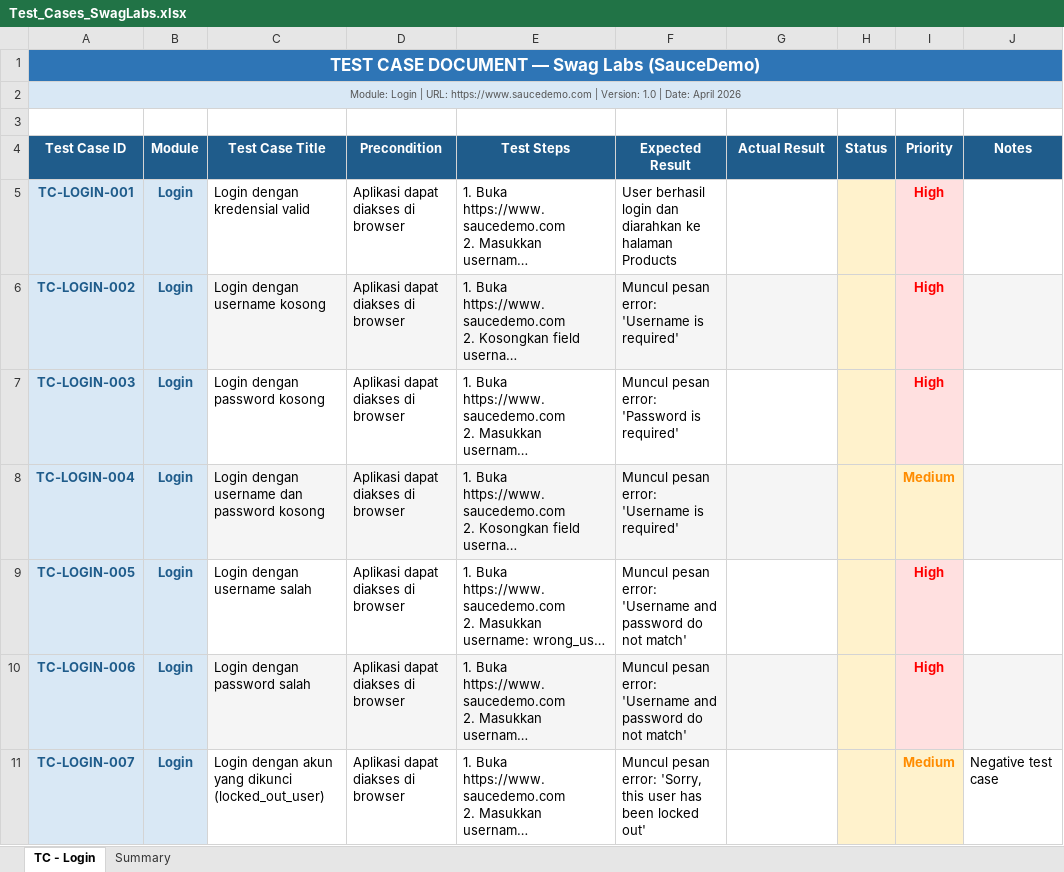
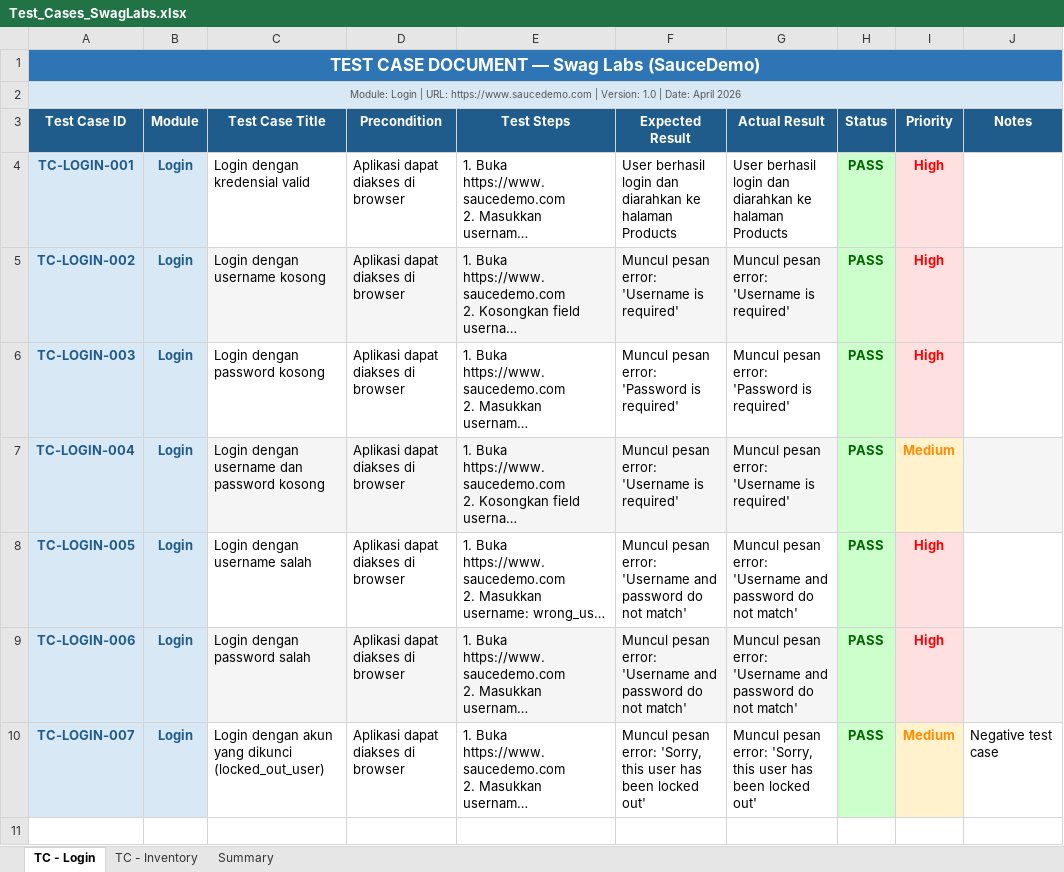
Before and after one commit to rooneyaan10/qa-portfolio-swaglabs, an Excel workbook: test-cases/Test_Cases_SwagLabs.xlsx, sheet TC - Login, drawn as a sheet; long unchanged cells end in …; values as stored, in another font and other column widths than the file's, no borders; removed rows and columns are numbered as before the commit, all else as after; the diff names each change by its address in the sheet, - before the commit and + after, or states it on an @@ line.

Commit message:
feat: add test cases for login and inventory module

```diff
--- a/test-cases/Test_Cases_SwagLabs.xlsx (sheet TC - Login)
+++ b/test-cases/Test_Cases_SwagLabs.xlsx (sheet TC - Login)
+sheet tab: TC - Inventory
-B1:J1 fill: none
+B1:J1 fill: #2E75B6
-B2:J2 fill: none
+B2:J2 fill: #D9E8F5
-row 3: (empty)
-G4 (Actual Result): (empty)
+G4 (Actual Result): User berhasil login dan diarahkan ke halaman Products
-H4:H10 (Status): (empty)
+H4:H10 (Status): PASS
-H4:H10 fill: #FFF2CC
+H4:H10 fill: #CCFFCC
-G5 (Actual Result): (empty)
+G5 (Actual Result): Muncul pesan error: 'Username is required'
-G6 (Actual Result): (empty)
+G6 (Actual Result): Muncul pesan error: 'Password is required'
-G7 (Actual Result): (empty)
+G7 (Actual Result): Muncul pesan error: 'Username is required'
-G8:G9 (Actual Result): (empty)
+G8:G9 (Actual Result): Muncul pesan error: 'Username and password do not match'
-G10 (Actual Result): (empty)
+G10 (Actual Result): Muncul pesan error: 'Sorry, this user has been locked out'
```
Also changed, not shown: sheet Summary, 1 other file.
